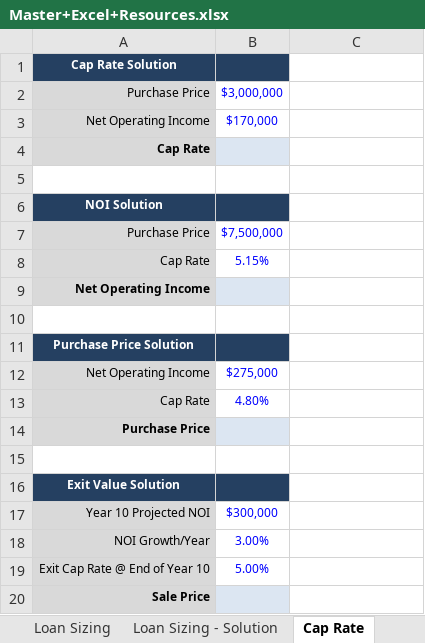
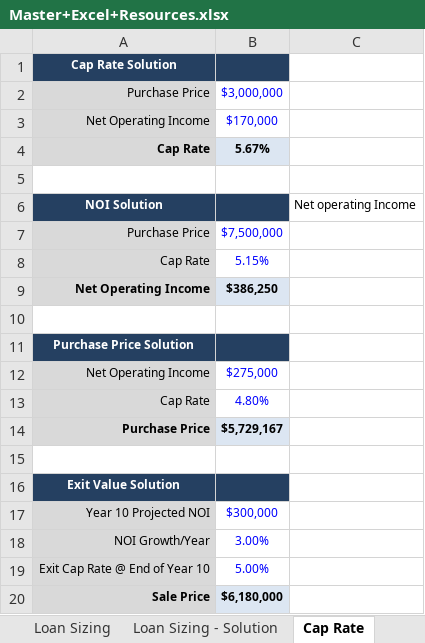
Before and after one commit to michaelhayes1337/skillpoints, an Excel workbook: property-investment/cre-financial-modelling/Master+Excel+Resources.xlsx, sheet Cap Rate, drawn as a sheet; values as stored, in another font and other column widths than the file's, no borders; the diff names each change by its address in the sheet, - before the commit and + after, or states it on an @@ line.

```diff
--- a/property-investment/cre-financial-modelling/Master+Excel+Resources.xlsx (sheet Cap Rate)
+++ b/property-investment/cre-financial-modelling/Master+Excel+Resources.xlsx (sheet Cap Rate)
-B4: (empty)
+B4: 5.67%
-C6: (empty)
+C6: Net operating Income
-B9: (empty)
+B9: $386,250
-B14: (empty)
+B14: $5,729,167
-B20: (empty)
+B20: $6,180,000
```
Also changed, not shown: sheet Pro Forma Modeling, sheet Scenario Analysis, sheet Return Metrics, sheet Loan Sizing, sheet Loan Constraints, sheet XNPV-XIRR, 5 other files.
